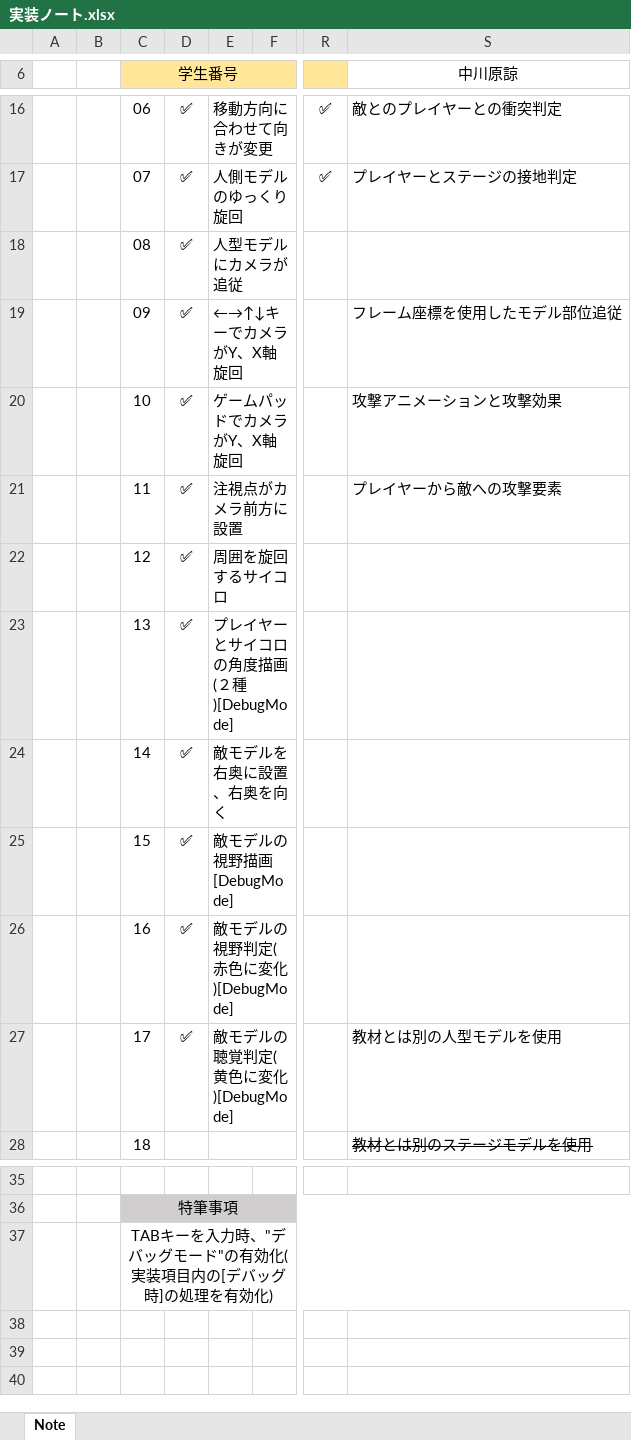
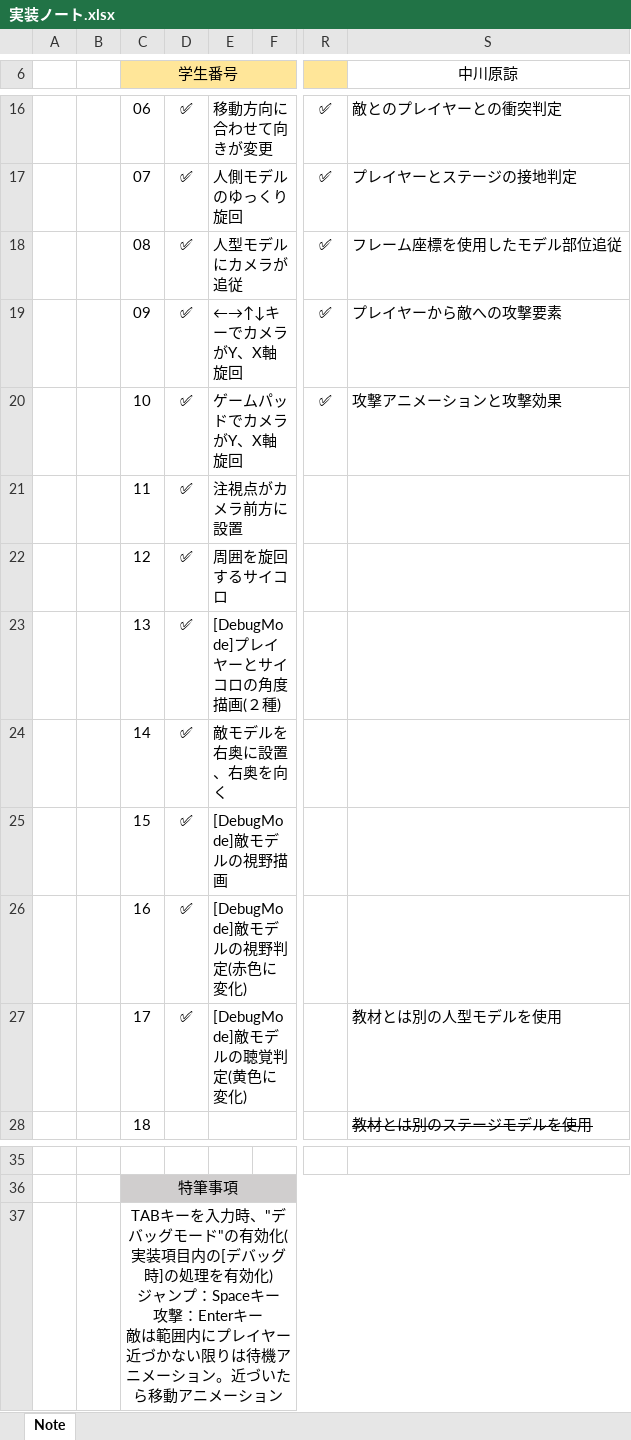
Before and after one commit to Sikagumo/10_3DWorld, an Excel workbook: 実装ノート.xlsx, sheet Note, drawn as a sheet; only a part is shown, gaps mark what is left out; values as stored, in another font and other column widths than the file's, no borders; ↵ is a line break in a cell; the diff names each change by its address in the sheet, - before the commit and + after, or states it on an @@ line.

```diff
--- a/実装ノート.xlsx (sheet Note)
+++ b/実装ノート.xlsx (sheet Note)
-R18:R20: (empty)
+R18:R20: ✅
-S18 (中川原諒): (empty)
+S18 (中川原諒): フレーム座標を使用したモデル部位追従
-S19 (中川原諒): フレーム座標を使用したモデル部位追従
+S19 (中川原諒): プレイヤーから敵への攻撃要素
-S21 (中川原諒): プレイヤーから敵への攻撃要素
+S21 (中川原諒): (empty)
-E23: プレイヤーとサイコロの角度描画(２種)[DebugMode]
+E23: [DebugMode]プレイヤーとサイコロの角度描画(２種)
-E25: 敵モデルの視野描画[DebugMode]
+E25: [DebugMode]敵モデルの視野描画
-E26: 敵モデルの視野判定(赤色に変化)[DebugMode]
+E26: [DebugMode]敵モデルの視野判定(赤色に変化)
-E27: 敵モデルの聴覚判定(黄色に変化)[DebugMode]
+E27: [DebugMode]敵モデルの聴覚判定(黄色に変化)
-C37 (学生番号): …有効化)
+C37 (学生番号): …有効化) ↵ ジャンプ：Spaceキー ↵ 攻撃：Enterキー ↵ 敵は範囲内にプレイヤー近づかない限りは待機アニメーション。近づいたら移動アニメーション
```
Also changed, not shown: 14 other files.
